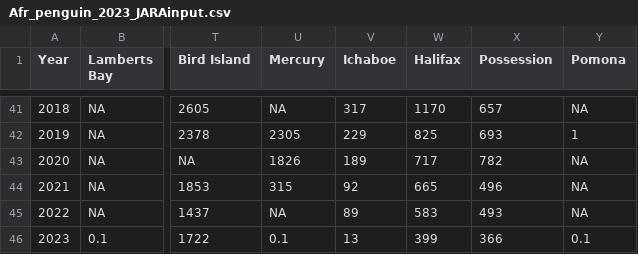
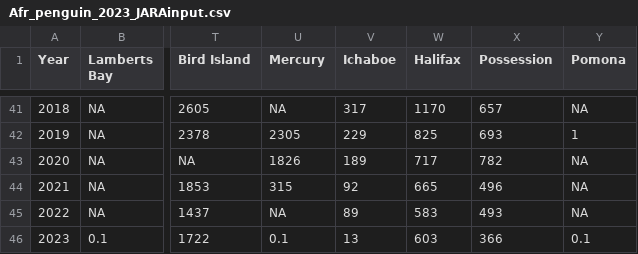
Before and after one commit to rbsherley/AP_IUCN_CR, a CSV file: Afr_penguin_2023_JARAinput.csv, drawn as a sheet; only a part is shown, gaps mark what is left out; the diff names each change by its address in the sheet, - before the commit and + after, or states it on an @@ line.

Commit message:
Update Afr_penguin_2023_JARAinput.csv
Updated Halifax 2023 from 399 to 603 after a higher count was made in January 2023

```diff
--- a/Afr_penguin_2023_JARAinput.csv
+++ b/Afr_penguin_2023_JARAinput.csv
-W46 (Halifax): 399
+W46 (Halifax): 603
```
